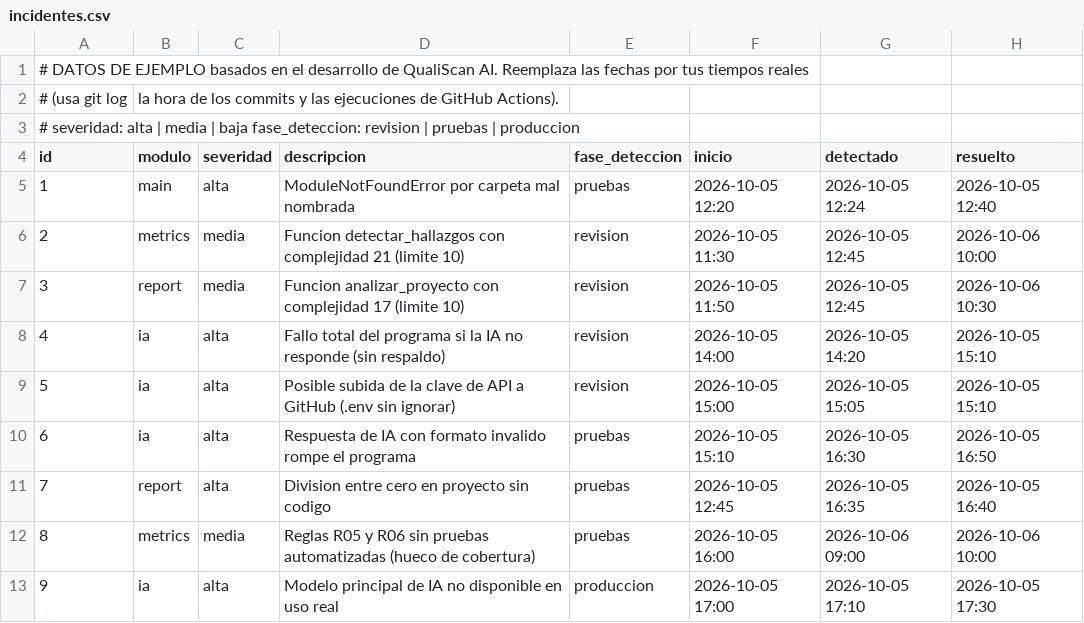
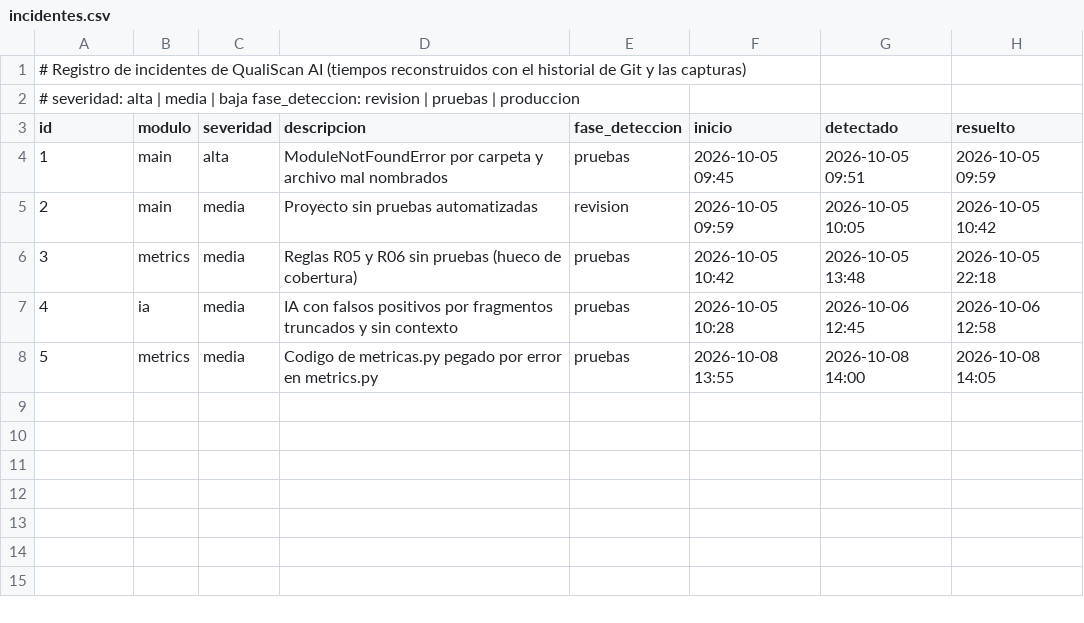
Before and after one commit to i-thais-ph/qualiscan-ai, a CSV file: datos/incidentes.csv, drawn as a sheet; removed rows and columns are numbered as before the commit, all else as after; the diff names each change by its address in the sheet, - before the commit and + after, or states it on an @@ line.

Commit message:
datos reales de proceso y proyecto

```diff
--- a/datos/incidentes.csv
+++ b/datos/incidentes.csv
@@ column A (id) renumbered between rows 1 and 8 @@
-row 2: # (usa git log | la hora de los commits y las ejecuciones de GitHub Actions).
-D4 (descripcion): …por carpeta mal nombrada
+D4 (descripcion): …por carpeta y archivo mal nombrados
-F4 (inicio): 2026-10-05 12:20
+F4 (inicio): 2026-10-05 09:45
-G4 (detectado): 2026-10-05 12:24
+G4 (detectado): 2026-10-05 09:51
-H4 (resuelto): 2026-10-05 12:40
+H4 (resuelto): 2026-10-05 09:59
+row 5: 2 | main | media | Proyecto sin pruebas automatizadas | revision | 2026-10-05 09:59 | 2026-10-05 10:05 | 2026-10-05 10:42
-D6 (descripcion): Funcion detectar_hallazgos con complejidad 21 (limite 10)
+D6 (descripcion): Reglas R05 y R06 sin pruebas (hueco de cobertura)
-E6 (fase_deteccion): revision
+E6 (fase_deteccion): pruebas
-F6 (inicio): 2026-10-05 11:30
+F6 (inicio): 2026-10-05 10:42
-G6 (detectado): 2026-10-05 12:45
+G6 (detectado): 2026-10-05 13:48
-H6 (resuelto): 2026-10-06 10:00
+H6 (resuelto): 2026-10-05 22:18
-row 7: 3 | report | media | Funcion analizar_proyecto con complejidad 17 (limite 10) | revision | 2026-10-05 11:50 | 2026-10-05 12:45 | 2026-10-06 10:30
-row 8: 4 | ia | alta | Fallo total del programa si la IA no responde (sin respaldo) | revision | 2026-10-05 14:00 | 2026-10-05 14:20 | 2026-10-05 15:10
-row 9: 5 | ia | alta | Posible subida de la clave de API a GitHub (.env sin ignorar) | revision | 2026-10-05 15:00 | 2026-10-05 15:05 | 2026-10-05 15:10
-C7 (severidad): alta
+C7 (severidad): media
-D7 (descripcion): Respuesta de IA con formato invalido rompe el programa
+D7 (descripcion): IA con falsos positivos por fragmentos truncados y sin contexto
-F7 (inicio): 2026-10-05 15:10
+F7 (inicio): 2026-10-05 10:28
-G7 (detectado): 2026-10-05 16:30
+G7 (detectado): 2026-10-06 12:45
-H7 (resuelto): 2026-10-05 16:50
+H7 (resuelto): 2026-10-06 12:58
-row 11: 7 | report | alta | Division entre cero en proyecto sin codigo | pruebas | 2026-10-05 12:45 | 2026-10-05 16:35 | 2026-10-05 16:40
-D8 (descripcion): Reglas R05 y R06 sin pruebas automatizadas (hueco de cobertura)
+D8 (descripcion): Codigo de metricas.py pegado por error en metrics.py
-F8 (inicio): 2026-10-05 16:00
+F8 (inicio): 2026-10-08 13:55
-G8 (detectado): 2026-10-06 09:00
+G8 (detectado): 2026-10-08 14:00
-H8 (resuelto): 2026-10-06 10:00
+H8 (resuelto): 2026-10-08 14:05
-row 13: 9 | ia | alta | Modelo principal de IA no disponible en uso real | produccion | 2026-10-05 17:00 | 2026-10-05 17:10 | 2026-10-05 17:30
```
Also changed, not shown: datos/modulos.csv, 2 other files.
